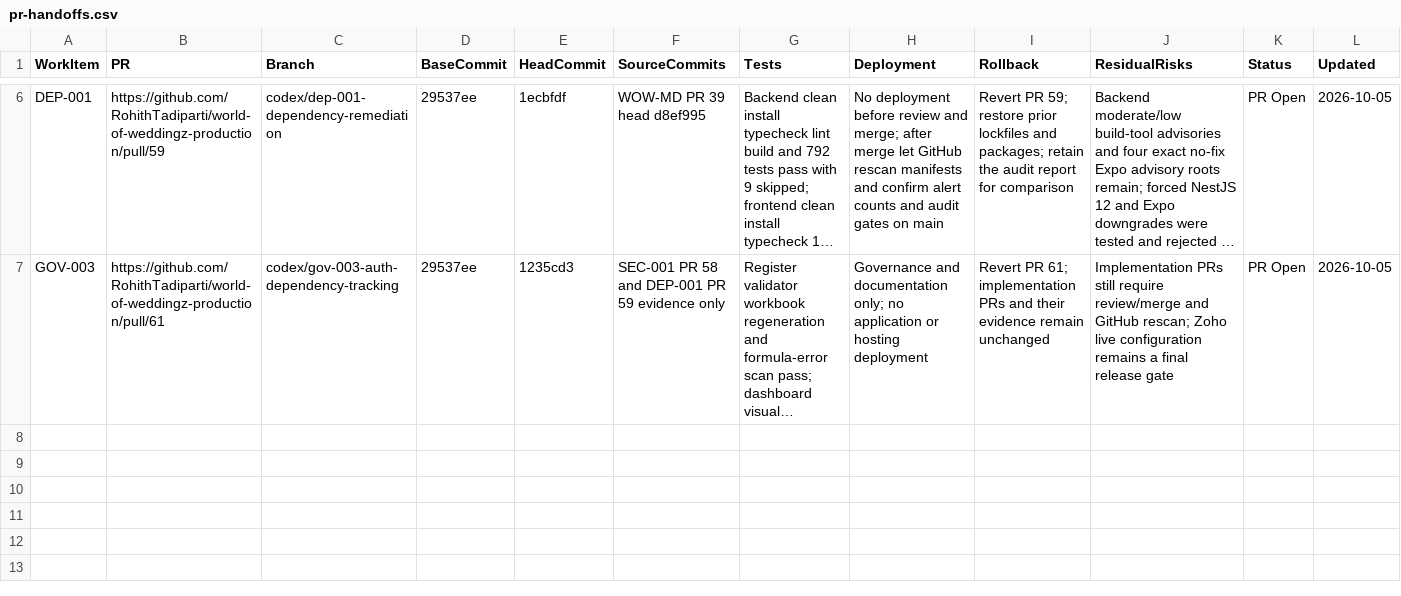
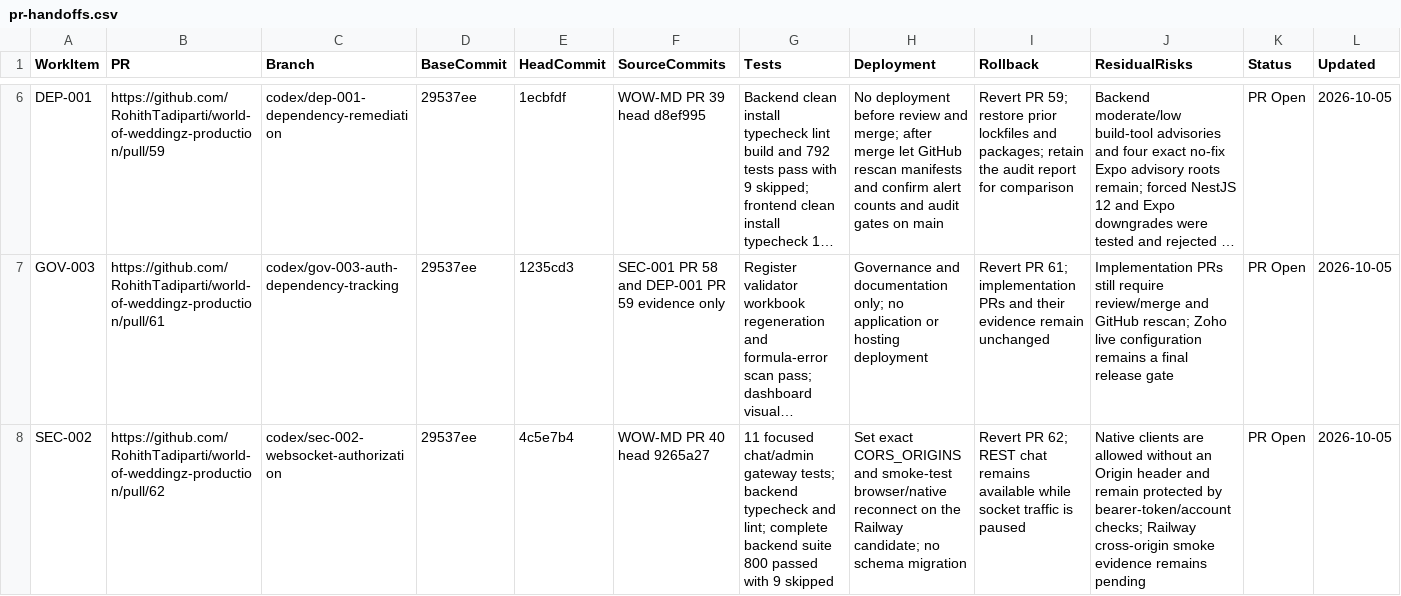
Before and after one commit to RohithTadiparti/world-of-weddingz-production, a CSV file: docs/tracking/registers/pr-handoffs.csv, drawn as a sheet; only a part is shown, gaps mark what is left out; long unchanged cells end in …; the diff names each change by its address in the sheet, - before the commit and + after, or states it on an @@ line.

Commit message:
[SEC-002] Authorize and constrain WebSocket traffic (#62)
* fix: authorize websocket traffic

* docs: record SEC-002 review evidence

---------

Co-authored-by: RohithTadiparti <326478345+RohithTadiparti@users.noreply.github.com>

```diff
--- a/docs/tracking/registers/pr-handoffs.csv
+++ b/docs/tracking/registers/pr-handoffs.csv
+row 8: SEC-002 | https://github.com/RohithTadiparti/world-of-weddingz-production/pull/62 | codex/sec-002-websocket-authorization | 29537ee | 4c5e7b4 | WOW-MD PR 40 head 9265a27 | 11 focused chat/admin gateway tests; backend typecheck and lint; complete backend suite 800 passed with 9 skipped | Set exact CORS_ORIGINS and smoke-test browser/native reconnect on the Railway candidate; no schema migration | Revert PR 62; REST chat remains available while socket traffic is paused | Native clients are allowed without an Origin header and remain protected by bearer-token/account checks; Railway cross-origin smoke evidence remains pending | PR Open | 2026-10-05
```
Also changed, not shown: docs/tracking/registers/open-items.csv, docs/tracking/registers/test-inventory.csv, 6 other files.
